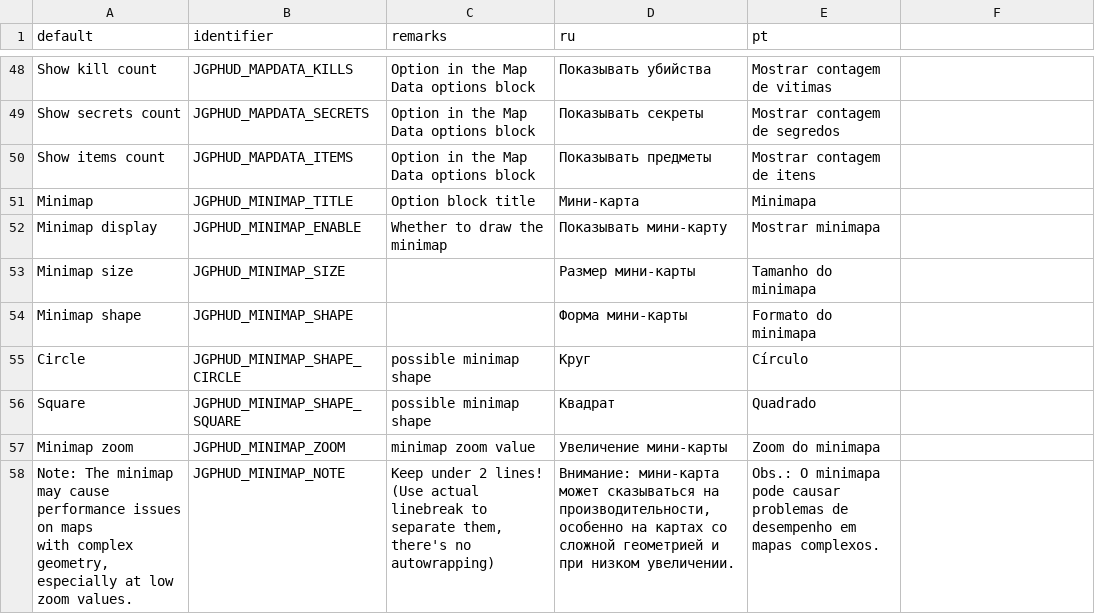
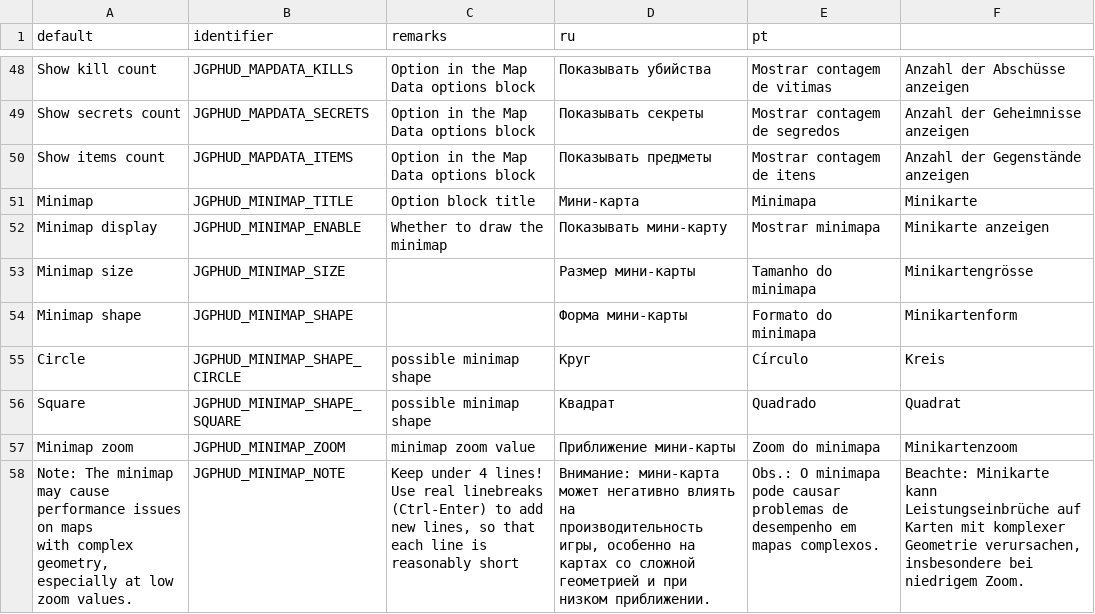
Before and after one commit to jekyllgrim/UniversalFlexibleHUD, a CSV file: LANGUAGE.csv, drawn as a sheet; only a part is shown, gaps mark what is left out; ↵ is a line break in a cell; the diff covers the shown part only; the diff names each change by its address in the sheet, - before the commit and + after, or states it on an @@ line.

```diff
--- a/LANGUAGE.csv
+++ b/LANGUAGE.csv
-F48: (empty)
+F48: Anzahl der Abschüsse anzeigen
-F49: (empty)
+F49: Anzahl der Geheimnisse anzeigen
-F50: (empty)
+F50: Anzahl der Gegenstände anzeigen
-F51: (empty)
+F51: Minikarte
-F52: (empty)
+F52: Minikarte anzeigen
-F53: (empty)
+F53: Minikartengrösse
-F54: (empty)
+F54: Minikartenform
-F55: (empty)
+F55: Kreis
-F56: (empty)
+F56: Quadrat
-D57 (ru): Увеличение мини-карты
+D57 (ru): Приближение мини-карты
-F57: (empty)
+F57: Minikartenzoom
-C58 (remarks): Keep under 2 lines! (Use actual linebreak to separate them, there's no autowrapping)
+C58 (remarks): Keep under 4 lines! Use real linebreaks (Ctrl-Enter) to add new lines, so that each line is reasonably short
-D58 (ru): …мини-карта может сказываться на производительности, ↵ особенно на картах со сложной геометрией и при низком увеличении.
+D58 (ru): …мини-карта может негативно влиять на ↵ производительность игры, особенно на картах со сложной ↵ геометрией и при низком приближении.
-F58: (empty)
+F58: Beachte: Minikarte kann Leistungseinbrüche auf Karten mit komplexer ↵ Geometrie verursachen, insbesondere bei niedrigem Zoom.
```
Also changed, not shown: 70 edited cells elsewhere in this file.
